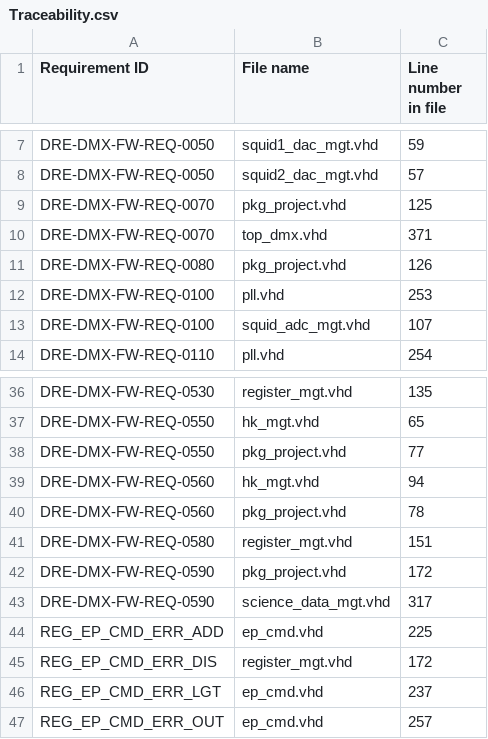
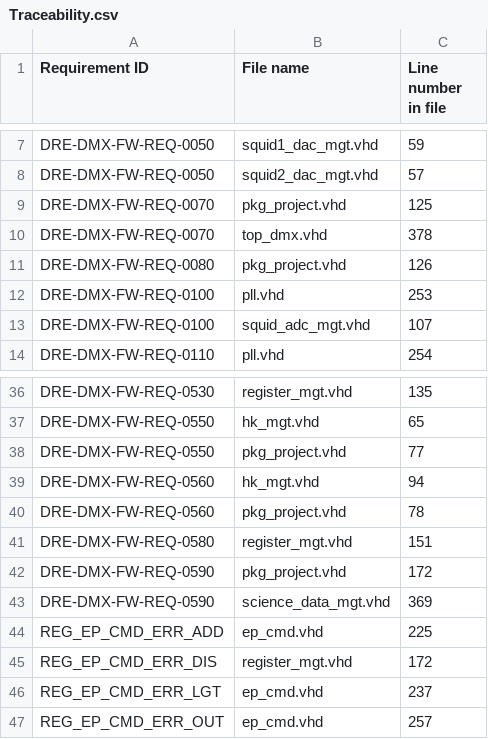
Before and after one commit to xifu-irap/dmx-NGL-fw, a CSV file: simu/result/Traceability.csv, drawn as a sheet; only a part is shown, gaps mark what is left out.

Commit message:
Main features: - Modify Science Data transmit management for piloting it in normal mode without error generated (tuning, no regression test).
Others:
- \constraints\nx\pads_NG_LARGE.py: clk_ref input turbo mode activated (preconized by NanoXplore)
- \simu\tb\science_data_model.vhd: bug corrected (address unsigned type expected)

```diff
--- a/simu/result/Traceability.csv
+++ b/simu/result/Traceability.csv
@@ -9,3 +9,3 @@
 "DRE-DMX-FW-REQ-0070";"pkg_project.vhd";"125"
-"DRE-DMX-FW-REQ-0070";"top_dmx.vhd";"371"
+"DRE-DMX-FW-REQ-0070";"top_dmx.vhd";"378"
 "DRE-DMX-FW-REQ-0080";"pkg_project.vhd";"126"
@@ -42,3 +42,3 @@
 "DRE-DMX-FW-REQ-0590";"pkg_project.vhd";"172"
-"DRE-DMX-FW-REQ-0590";"science_data_mgt.vhd";"317"
+"DRE-DMX-FW-REQ-0590";"science_data_mgt.vhd";"369"
 "REG_EP_CMD_ERR_ADD";"ep_cmd.vhd";"225"
```
Also changed, not shown: 8 other files.
